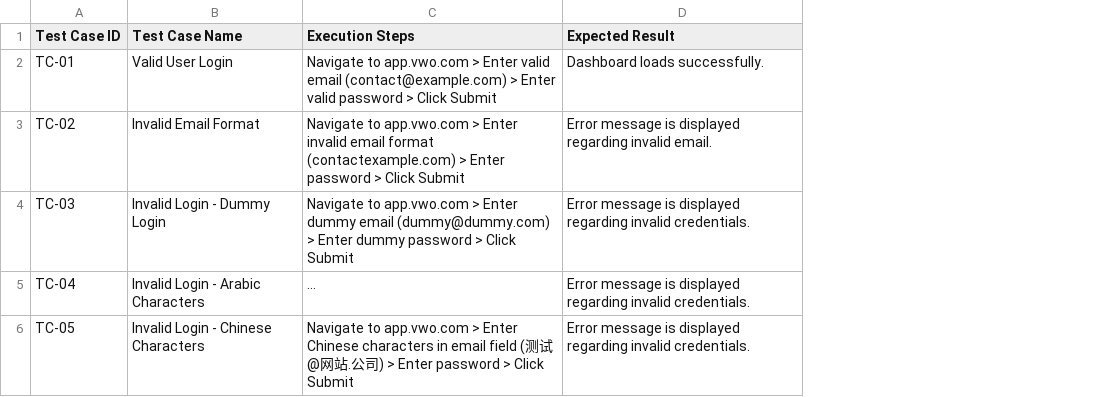
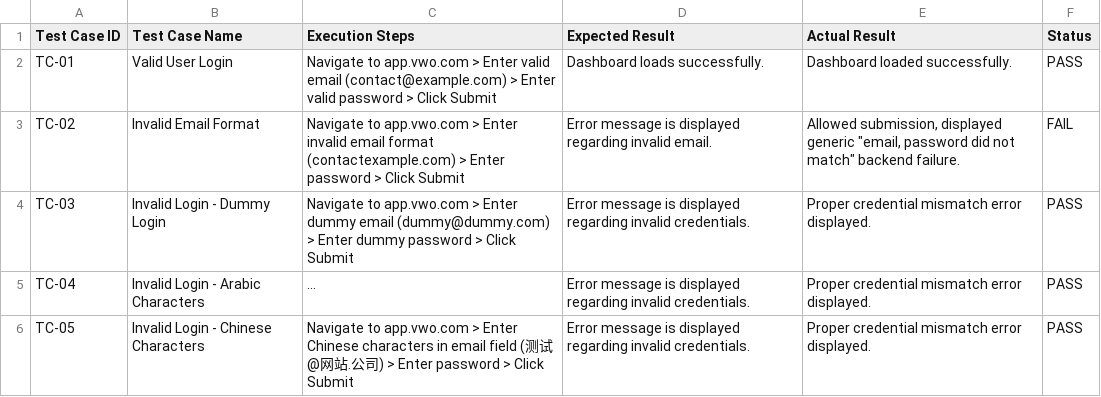
Before and after one commit to bhagya554/aitesterblueprint_project16_mcp_playwrightandjira_assignment, a CSV file: Plawright+JIRAAssignment/test_cases.csv, drawn as a sheet; long unchanged cells end in …; the diff names each change by its address in the sheet, - before the commit and + after, or states it on an @@ line.

Commit message:
Update test_cases.csv with execution results

```diff
--- a/Plawright+JIRAAssignment/test_cases.csv
+++ b/Plawright+JIRAAssignment/test_cases.csv
+column E (Actual Result), rows 2-6: Dashboard loaded successfully. | Allowed submission, displayed generic "email, password did not match" backend failure. | Proper credential mismatch error displayed. | Proper credential mismatch error displayed. | Proper credential mismatch error displayed.
+column F (Status), rows 2-6: PASS | FAIL | PASS | PASS | PASS
```
